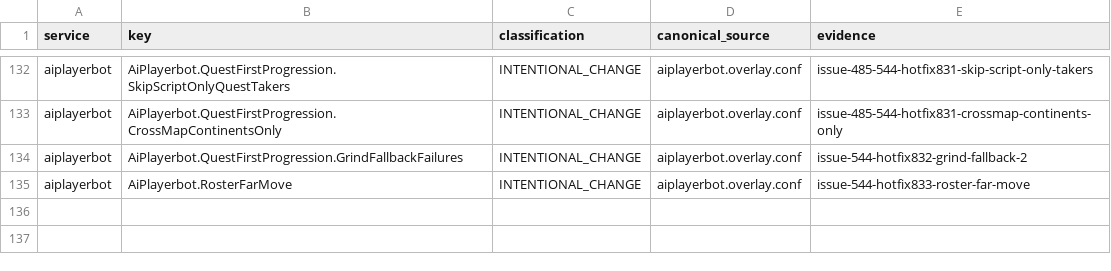
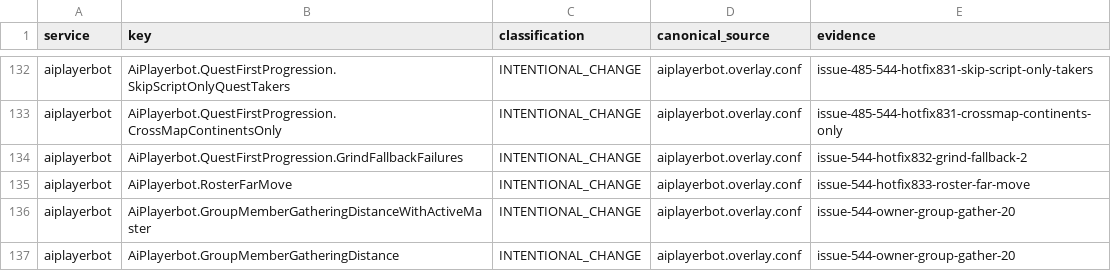
Before and after one commit to Cilverkrow/twow-repo, a TSV file: config/canonical/profiles/funserver-test/semantic-profile.tsv, drawn as a sheet; only a part is shown, gaps mark what is left out; the diff names each change by its address in the sheet, - before the commit and + after, or states it on an @@ line.

```diff
--- a/config/canonical/profiles/funserver-test/semantic-profile.tsv
+++ b/config/canonical/profiles/funserver-test/semantic-profile.tsv
+row 136: aiplayerbot | AiPlayerbot.GroupMemberGatheringDistanceWithActiveMaster | INTENTIONAL_CHANGE | aiplayerbot.overlay.conf | issue-544-owner-group-gather-20
+row 137: aiplayerbot | AiPlayerbot.GroupMemberGatheringDistance | INTENTIONAL_CHANGE | aiplayerbot.overlay.conf | issue-544-owner-group-gather-20
```
Also changed, not shown: 1 other file.
